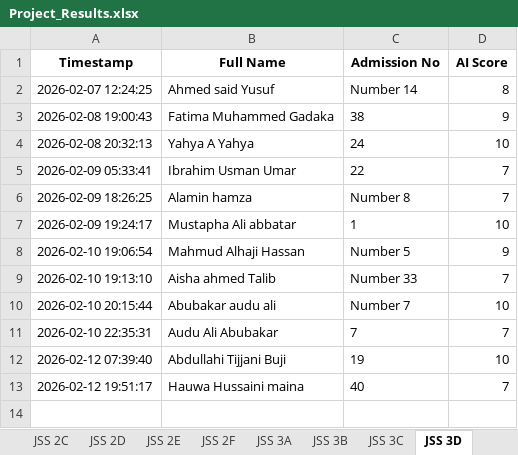
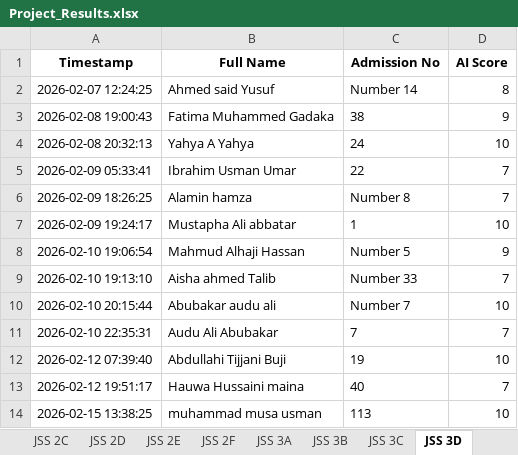
Before and after one commit to kobicdroid/ProjectSubmit, an Excel workbook: Project_Results.xlsx, sheet JSS 3D, drawn as a sheet; values as stored, in another font and other column widths than the file's, no borders; the diff names each change by its address in the sheet, - before the commit and + after, or states it on an @@ line.

```diff
--- a/Project_Results.xlsx (sheet JSS 3D)
+++ b/Project_Results.xlsx (sheet JSS 3D)
+row 14: 2026-02-15 13:38:25 | muhammad musa usman | 113 | 10
```
Also changed, not shown: 2 other files.
